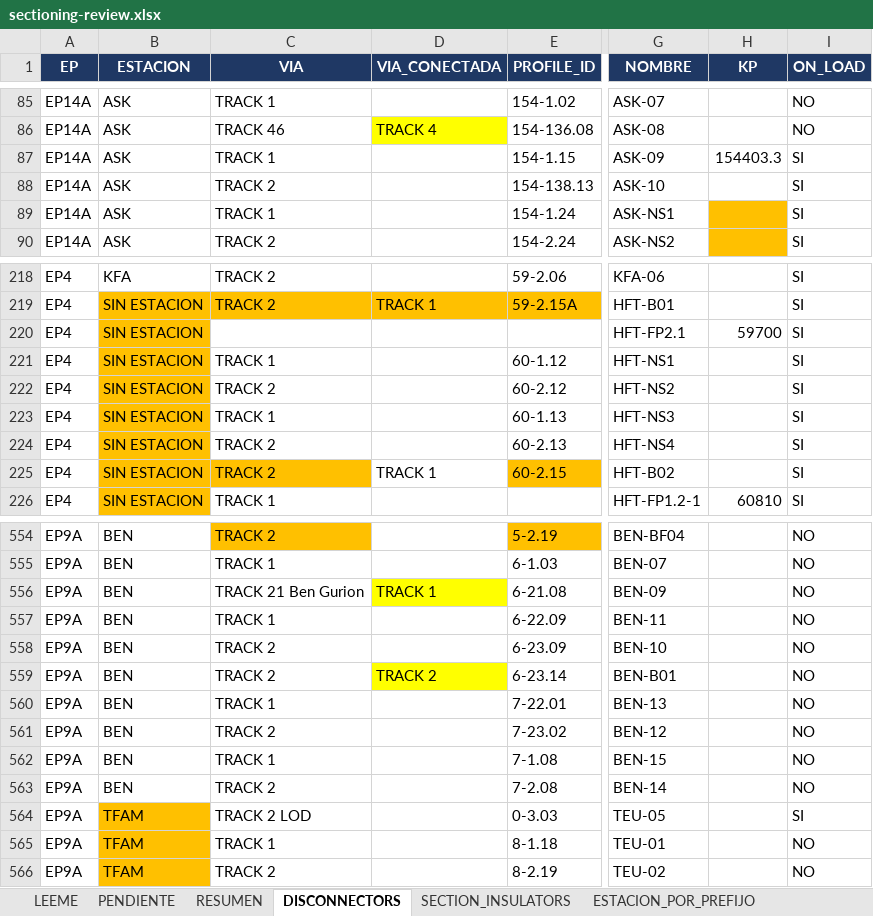
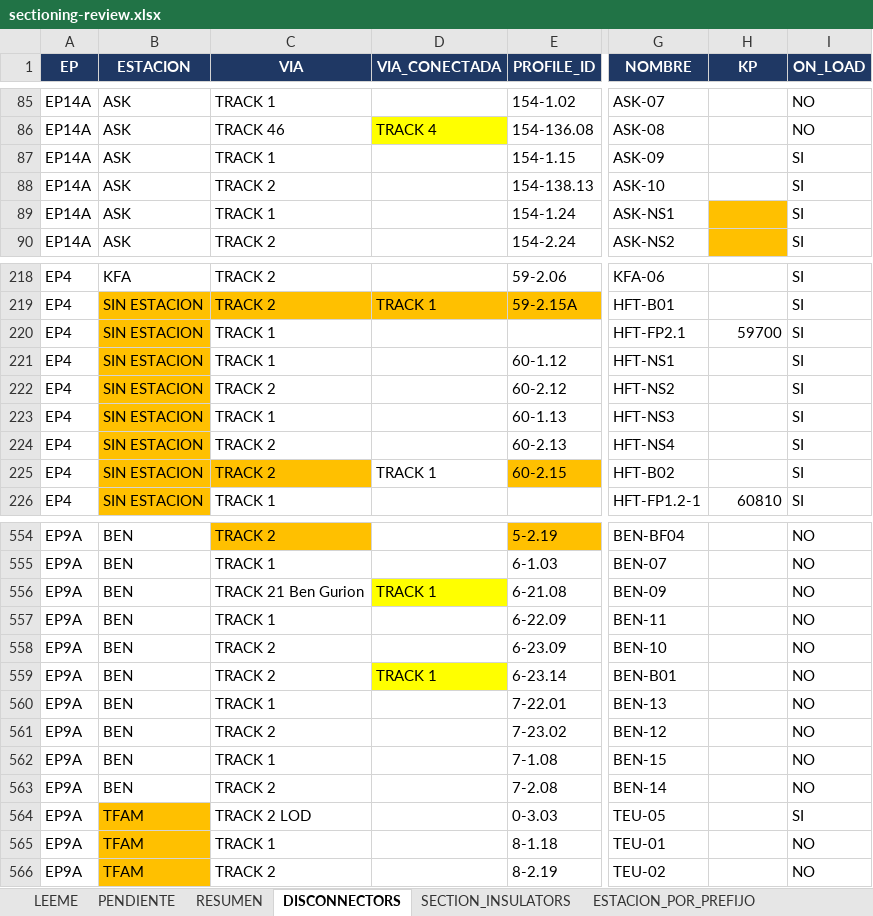
Before and after one commit to alexwarrior1991/mto-configuration, an Excel workbook: data/sectioning-review.xlsx, sheet DISCONNECTORS, drawn as a sheet; only a part is shown, gaps mark what is left out; values as stored, in another font and other column widths than the file's, no borders; the diff covers the shown part only; the diff names each change by its address in the sheet, - before the commit and + after, or states it on an @@ line.

```diff
--- a/data/sectioning-review.xlsx (sheet DISCONNECTORS)
+++ b/data/sectioning-review.xlsx (sheet DISCONNECTORS)
-H87 (KP): 154403.3
+H87 (KP): (empty)
-C220 (VIA): (empty)
+C220 (VIA): TRACK 1
-D559 (VIA_CONECTADA): TRACK 2
+D559 (VIA_CONECTADA): TRACK 1
```
Also changed, not shown: 32 edited cells elsewhere in this sheet, 3 other files.
